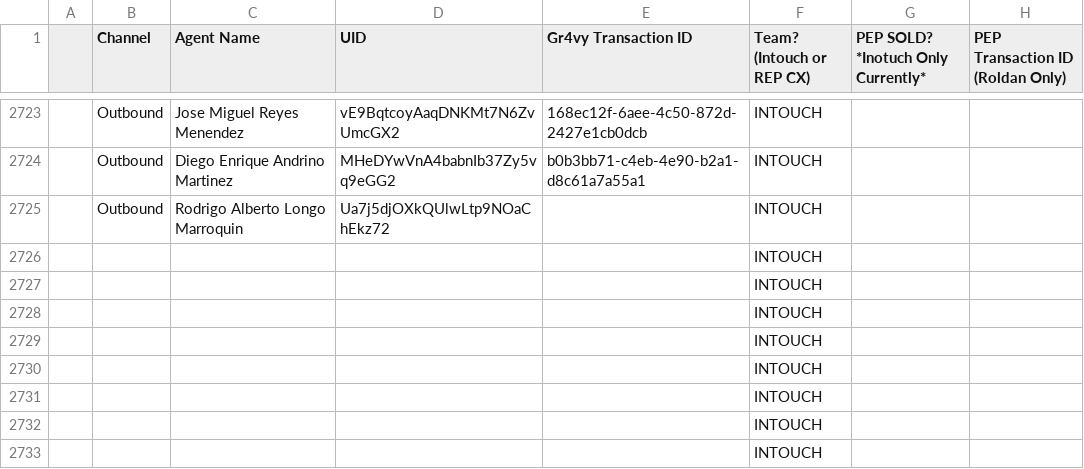
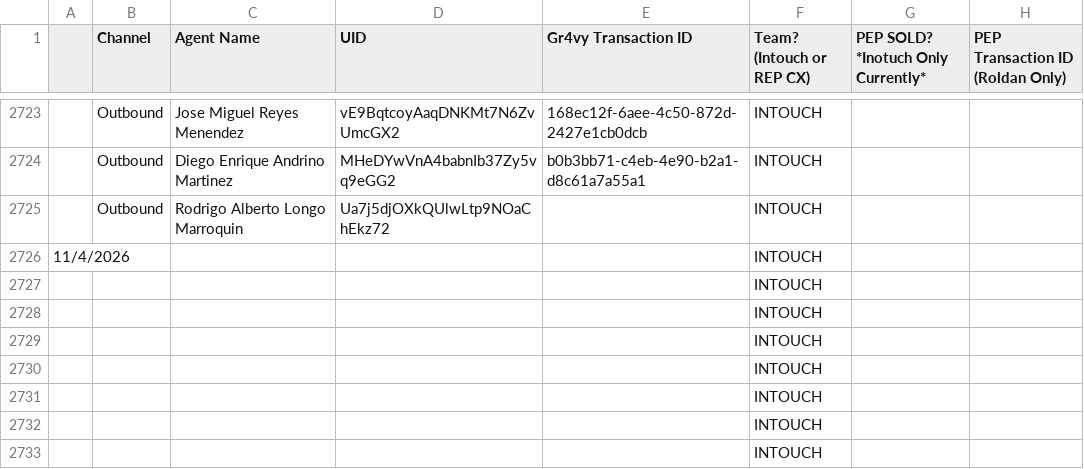
Before and after one commit to joshuawagner-create/leaderboard-data, a CSV file: data.csv, drawn as a sheet; only a part is shown, gaps mark what is left out.

Commit message:
Update leaderboard data 2026-11-04T13:19:48.176Z

```diff
--- a/data.csv
+++ b/data.csv
@@ -2725,3 +2725,3 @@
 ,Outbound,Rodrigo Alberto Longo Marroquin,Ua7j5djOXkQUlwLtp9NOaChEkz72,,INTOUCH,,
-,,,,,INTOUCH,,
+11/4/2026,,,,,INTOUCH,,
 ,,,,,INTOUCH,,
```
